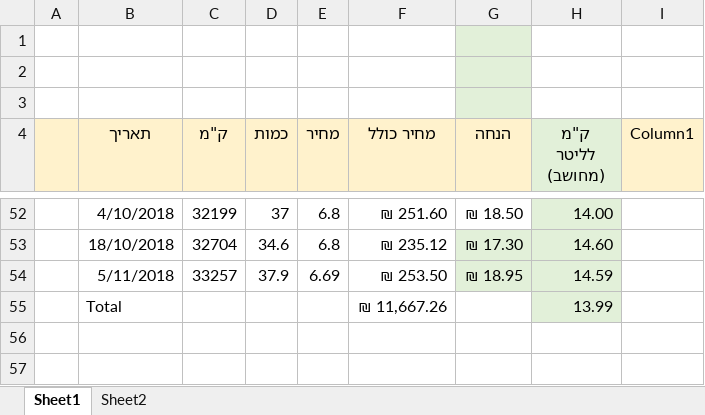
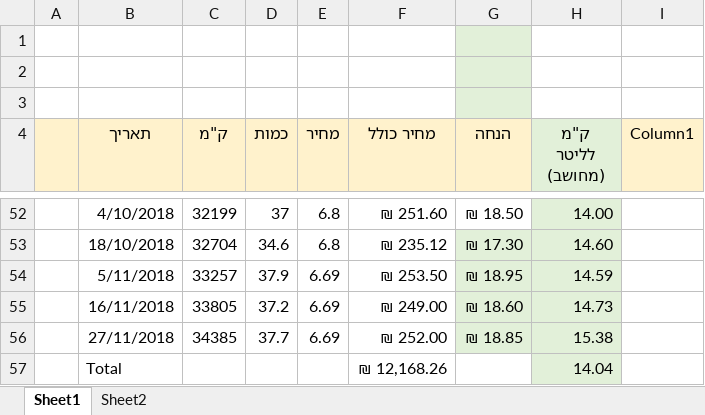
Before and after one commit to Rafael2018a/SharedDocs, an Excel workbook: חישובי דלק-2.xlsx, sheet Sheet1, drawn as a sheet; only a part is shown, gaps mark what is left out; values as stored, in another font and other column widths than the file's, no borders; charts and pictures and table styles not drawn; addresses are those after the commit; the diff names each change by its address in the sheet, - before the commit and + after, or states it on an @@ line.

```diff
--- a/חישובי דלק-2.xlsx (sheet Sheet1)
+++ b/חישובי דלק-2.xlsx (sheet Sheet1)
+row 55:  | 16/11/2018 | 33805 | 37.2 | 6.69 | ₪ 249.00 | ₪ 18.60 | 14.73
+row 56:  | 27/11/2018 | 34385 | 37.7 | 6.69 | ₪ 252.00 | ₪ 18.85 | 15.38
-F57 (מחיר כולל): ₪ 11,667.26
+F57 (מחיר כולל): ₪ 12,168.26
-H57 (ק"מ לליטר (מחושב)): 13.99
+H57 (ק"מ לליטר (מחושב)): 14.04
```
Also changed, not shown: charts or pictures, 2 other files.
